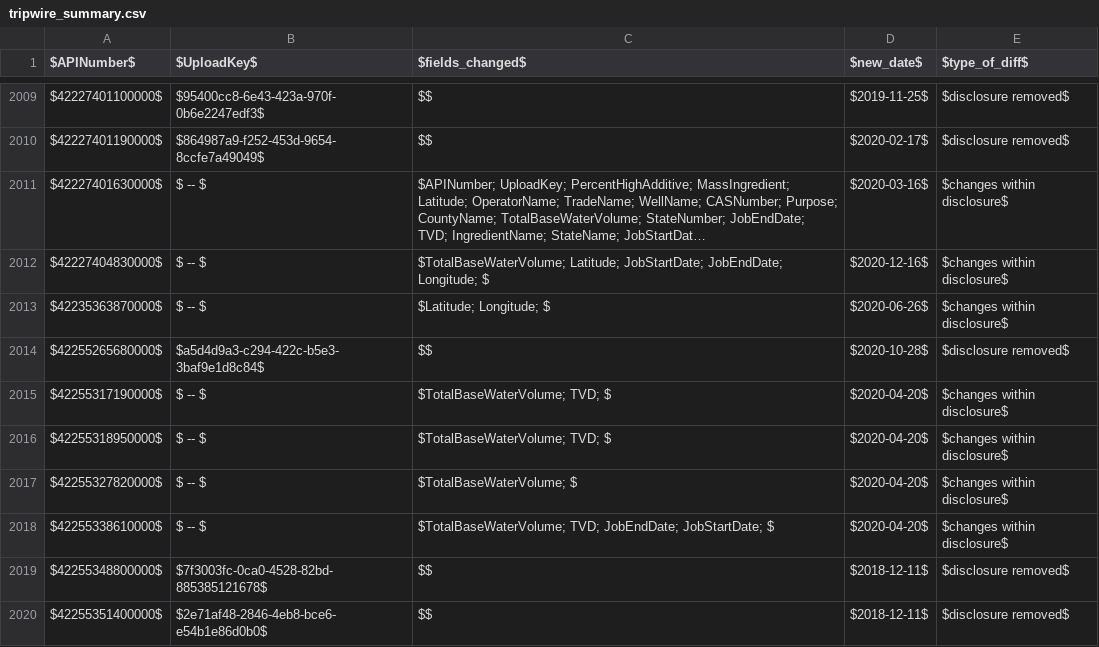
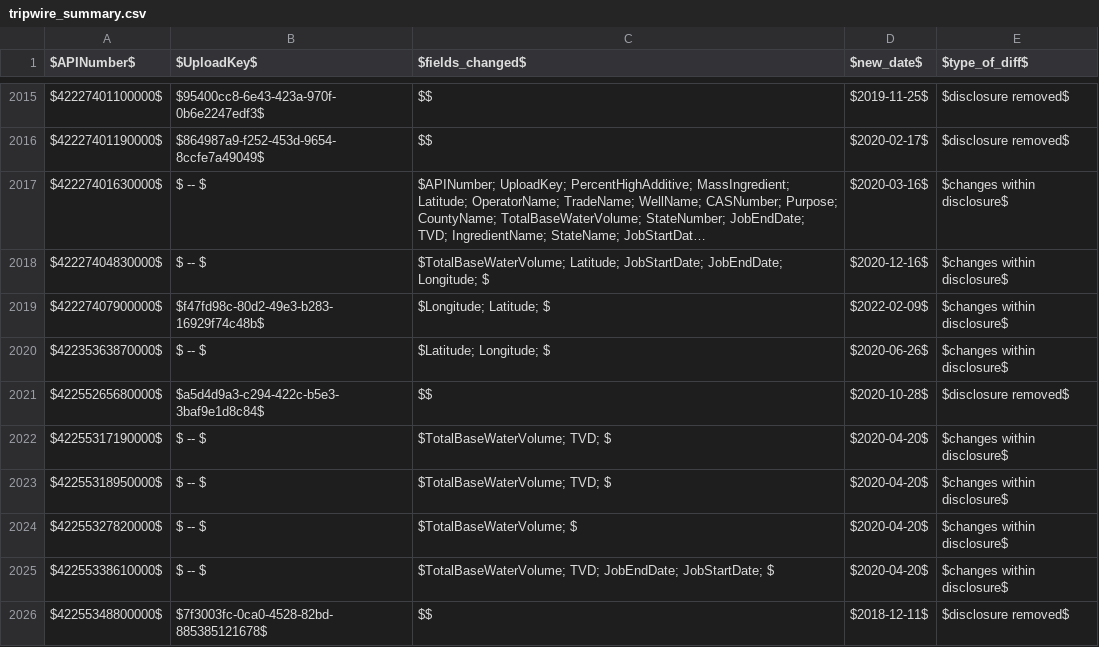
Before and after one commit to gwallison/openFF-curation, a CSV file: tripwire_summary.csv, drawn as a sheet; only a part is shown, gaps mark what is left out; the shorter side is filled out with more unchanged rows; long unchanged cells end in …; the diff covers the shown part only; the diff names each change by its address in the sheet, - before the commit and + after, or states it on an @@ line.

```diff
--- a/tripwire_summary.csv
+++ b/tripwire_summary.csv
+row 2019: $42227407900000$ | $f47fd98c-80d2-49e3-b283-16929f74c48b$ | $Longitude; Latitude; $ | $2022-02-09$ | $changes within disclosure$
```
Also changed, not shown: 9 added rows elsewhere in this file, CAS_curated.csv, company_xlate.csv, 2 other files.
